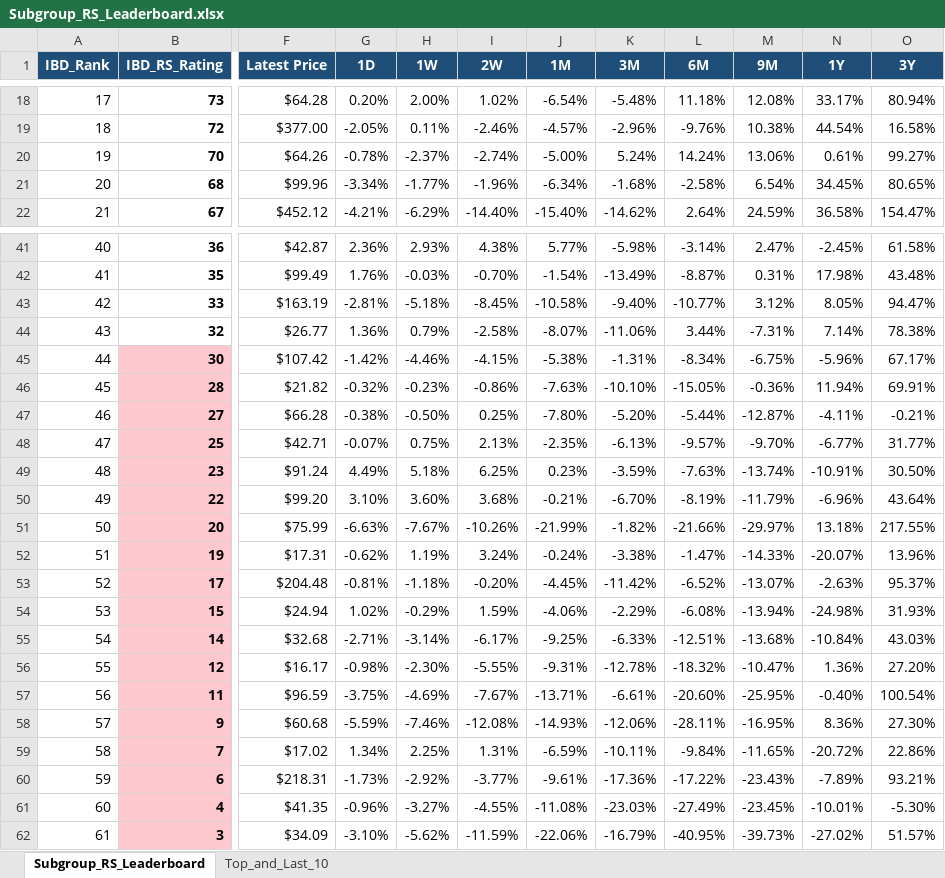
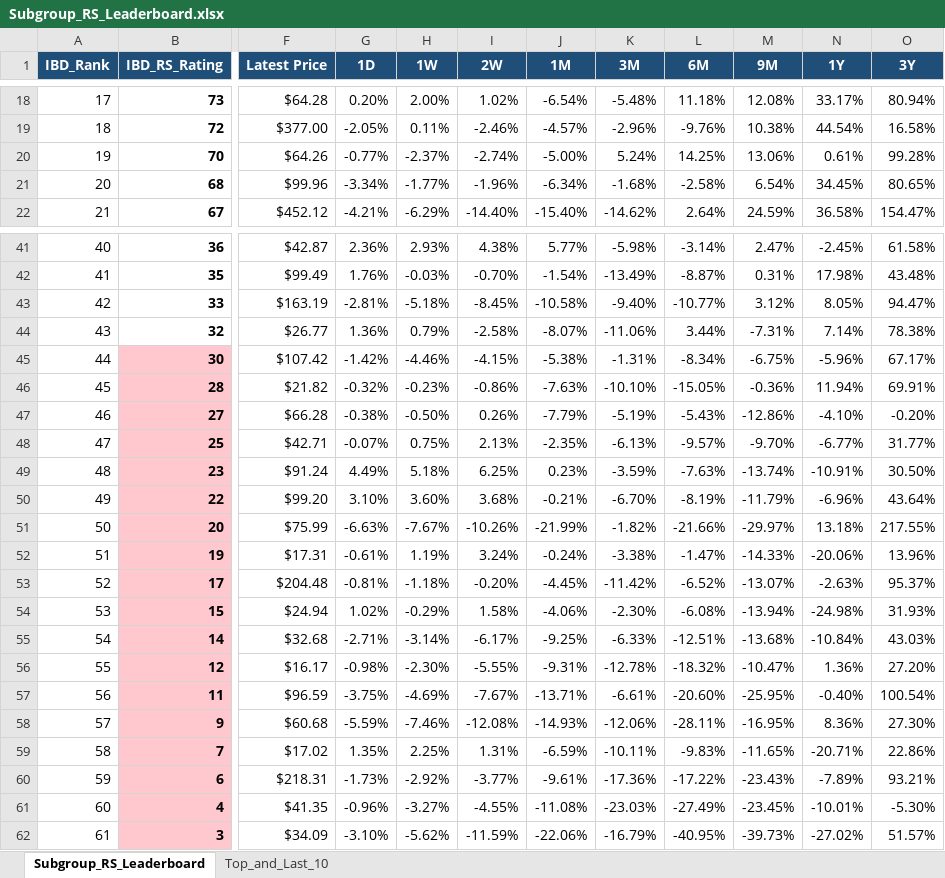
Before and after one commit to Jamesssurfer/SubGroup-Tracker, an Excel workbook: Subgroup_RS_Leaderboard.xlsx, sheet Subgroup_RS_Leaderboard, drawn as a sheet; only a part is shown, gaps mark what is left out; values as stored, in another font and other column widths than the file's, no borders; the diff names each change by its address in the sheet, - before the commit and + after, or states it on an @@ line.

Commit message:
Auto-update: US Industry Subgroups RS Dashboard (2026-10-22)

```diff
--- a/Subgroup_RS_Leaderboard.xlsx (sheet Subgroup_RS_Leaderboard)
+++ b/Subgroup_RS_Leaderboard.xlsx (sheet Subgroup_RS_Leaderboard)
-G20 (1D): -0.78%
+G20 (1D): -0.77%
-L20 (6M): 14.24%
+L20 (6M): 14.25%
-O20 (3Y): 99.27%
+O20 (3Y): 99.28%
-I47 (2W): 0.25%
+I47 (2W): 0.26%
-J47 (1M): -7.80%
+J47 (1M): -7.79%
-K47 (3M): -5.20%
+K47 (3M): -5.19%
-L47 (6M): -5.44%
+L47 (6M): -5.43%
-M47 (9M): -12.87%
+M47 (9M): -12.86%
-N47 (1Y): -4.11%
+N47 (1Y): -4.10%
-O47 (3Y): -0.21%
+O47 (3Y): -0.20%
-G52 (1D): -0.62%
+G52 (1D): -0.61%
-N52 (1Y): -20.07%
+N52 (1Y): -20.06%
-I54 (2W): 1.59%
+I54 (2W): 1.58%
-K54 (3M): -2.29%
+K54 (3M): -2.30%
-G59 (1D): 1.34%
+G59 (1D): 1.35%
-L59 (6M): -9.84%
+L59 (6M): -9.83%
-N59 (1Y): -20.72%
+N59 (1Y): -20.71%
```
Also changed, not shown: sheet Top_and_Last_10.
